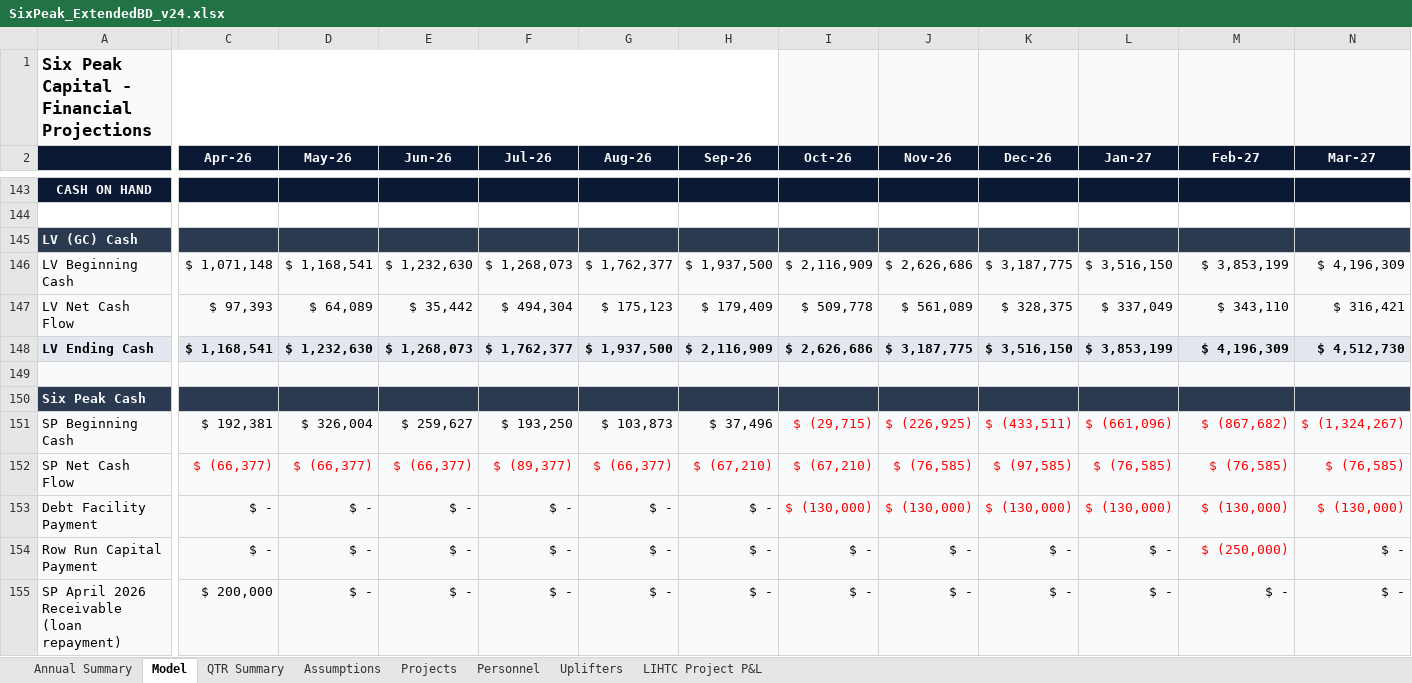
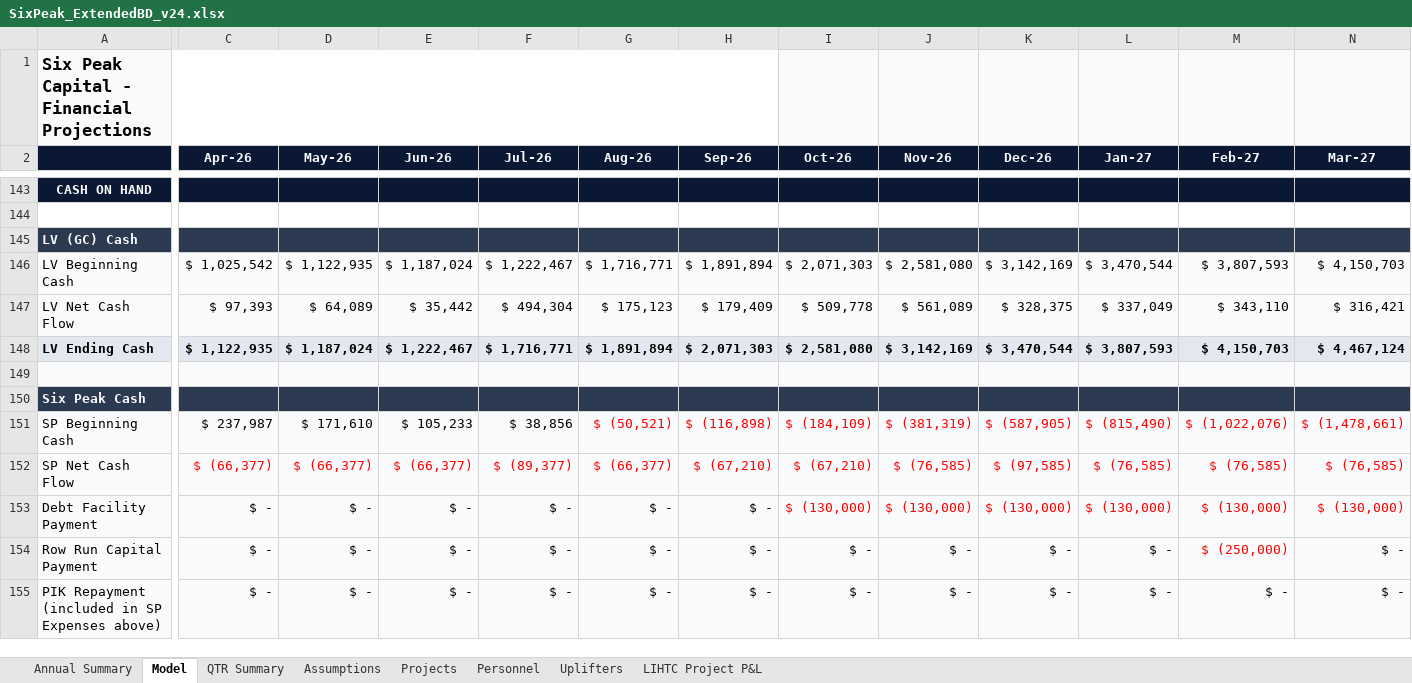
Before and after one commit to nyg825/SixPeak-Board-Portal, an Excel workbook: models/SixPeak_ExtendedBD_v24.xlsx, sheet Model, drawn as a sheet; only a part is shown, gaps mark what is left out; values as stored, in another font and other column widths than the file's, no borders; removed rows and columns are numbered as before the commit, all else as after; rows hold the shown columns only; the diff covers the shown part only; the diff names each change by its address in the sheet, - before the commit and + after, or states it on an @@ line.

```diff
--- a/models/SixPeak_ExtendedBD_v24.xlsx (sheet Model)
+++ b/models/SixPeak_ExtendedBD_v24.xlsx (sheet Model)
-row 146: LV Beginning Cash | $ 1,071,148 | $ 1,168,541 | $ 1,232,630 | $ 1,268,073 | $ 1,762,377 | $ 1,937,500 | $ 2,116,909 | $ 2,626,686 | $ 3,187,775 | $ 3,516,150 | $ 3,853,199 | $ 4,196,309
+row 146: LV Beginning Cash | $ 1,025,542 | $ 1,122,935 | $ 1,187,024 | $ 1,222,467 | $ 1,716,771 | $ 1,891,894 | $ 2,071,303 | $ 2,581,080 | $ 3,142,169 | $ 3,470,544 | $ 3,807,593 | $ 4,150,703
-row 148: LV Ending Cash | $ 1,168,541 | $ 1,232,630 | $ 1,268,073 | $ 1,762,377 | $ 1,937,500 | $ 2,116,909 | $ 2,626,686 | $ 3,187,775 | $ 3,516,150 | $ 3,853,199 | $ 4,196,309 | $ 4,512,730
+row 148: LV Ending Cash | $ 1,122,935 | $ 1,187,024 | $ 1,222,467 | $ 1,716,771 | $ 1,891,894 | $ 2,071,303 | $ 2,581,080 | $ 3,142,169 | $ 3,470,544 | $ 3,807,593 | $ 4,150,703 | $ 4,467,124
-C151 (Apr-26): $ 192,381
+C151 (Apr-26): $ 237,987
-D151 (May-26): $ 326,004
+D151 (May-26): $ 171,610
-E151 (Jun-26): $ 259,627
+E151 (Jun-26): $ 105,233
-F151 (Jul-26): $ 193,250
+F151 (Jul-26): $ 38,856
-G151 (Aug-26): $ 103,873
+G151 (Aug-26): $ (50,521)
-G151:H151 text colour: black
+G151:H151 text colour: #FF0000
-H151 (Sep-26): $ 37,496
+H151 (Sep-26): $ (116,898)
-I151 (Oct-26): $ (29,715)
+I151 (Oct-26): $ (184,109)
-J151 (Nov-26): $ (226,925)
+J151 (Nov-26): $ (381,319)
-K151 (Dec-26): $ (433,511)
+K151 (Dec-26): $ (587,905)
-L151 (Jan-27): $ (661,096)
+L151 (Jan-27): $ (815,490)
-M151 (Feb-27): $ (867,682)
+M151 (Feb-27): $ (1,022,076)
-N151 (Mar-27): $ (1,324,267)
+N151 (Mar-27): $ (1,478,661)
-A155: SP April 2026 Receivable (loan repayment)
+A155: PIK Repayment (included in SP Expenses above)
-C155 (Apr-26): $ 200,000
+C155 (Apr-26): $ -
```
Also changed, not shown: 2 added rows, 2 removed rows, 156 edited cells and cell formats elsewhere in this sheet, sheet QTR Summary, sheet Annual Summary, sheet Assumptions, models/SixPeak_BaseCase_v24.xlsx, models/SixPeak_BreakevenBD_v24.xlsx, 4 other files.
